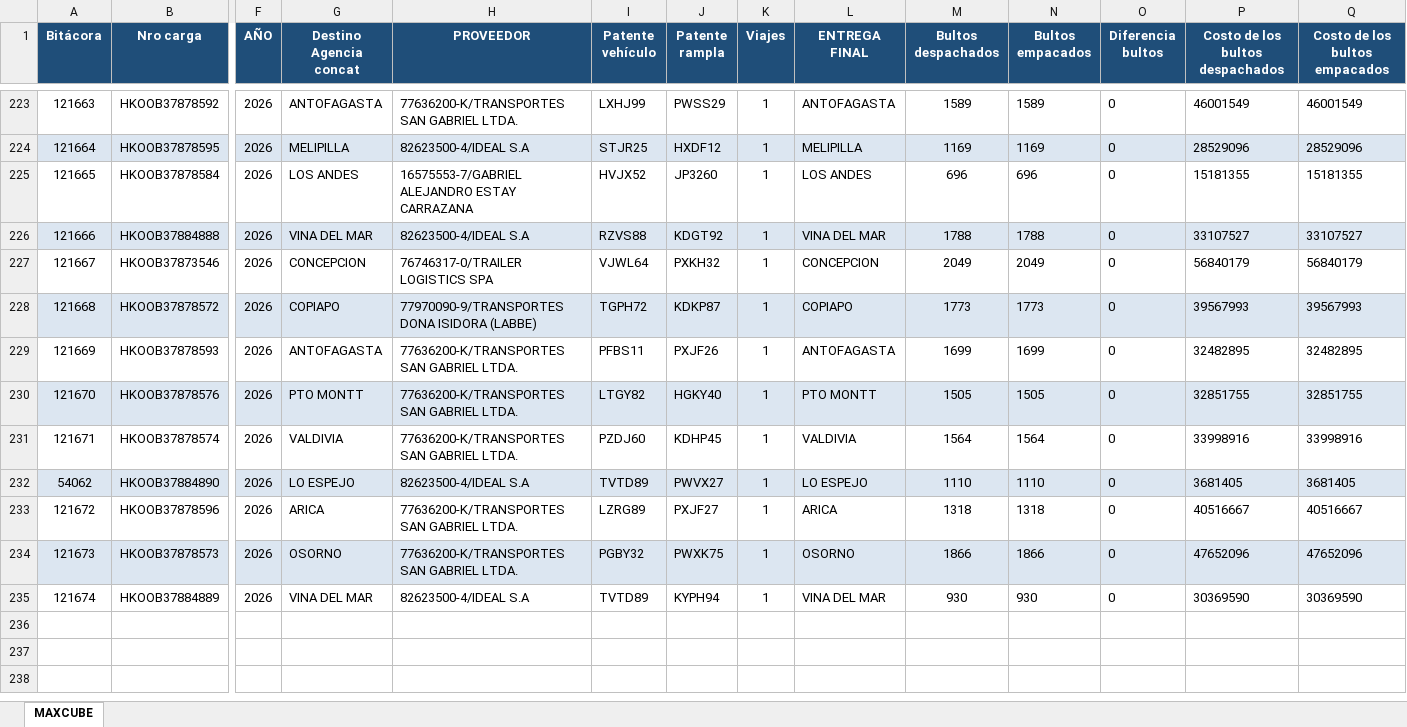
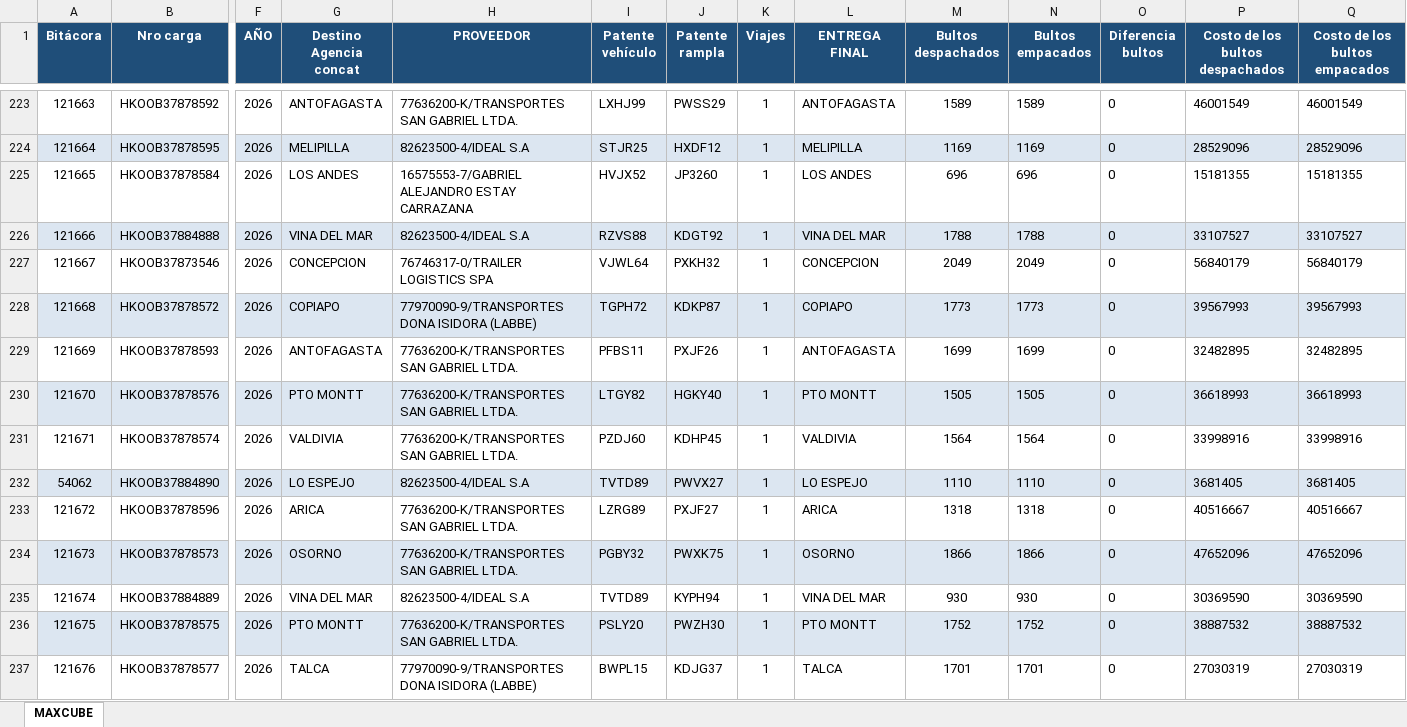
Before and after one commit to ErhickDiaz/COPIA-DASHBOARD_STREAMLIT_LOGISTIC, an Excel workbook: data/MAXCUBE_Primaria.xlsx, sheet MAXCUBE, drawn as a sheet; only a part is shown, gaps mark what is left out; values as stored, in another font and other column widths than the file's, no borders; rows hold the shown columns only; the diff names each change by its address in the sheet, - before the commit and + after, or states it on an @@ line.

Commit message:
Actualización 2026-10-05 14:26:38.791560

```diff
--- a/data/MAXCUBE_Primaria.xlsx (sheet MAXCUBE)
+++ b/data/MAXCUBE_Primaria.xlsx (sheet MAXCUBE)
-P230 (Costo de los bultos despachados): 32851755
+P230 (Costo de los bultos despachados): 36618993
-Q230 (Costo de los bultos empacados): 32851755
+Q230 (Costo de los bultos empacados): 36618993
+row 236: 121675 | HKOOB37878575 | 2026 | PTO MONTT | 77636200-K/TRANSPORTES SAN GABRIEL LTDA. | PSLY20 | PWZH30 | 1 | PTO MONTT | 1752 | 1752 | 0 | 38887532 | 38887532
+row 237: 121676 | HKOOB37878577 | 2026 | TALCA | 77970090-9/TRANSPORTES DONA ISIDORA (LABBE) | BWPL15 | KDJG37 | 1 | TALCA | 1701 | 1701 | 0 | 27030319 | 27030319
```
